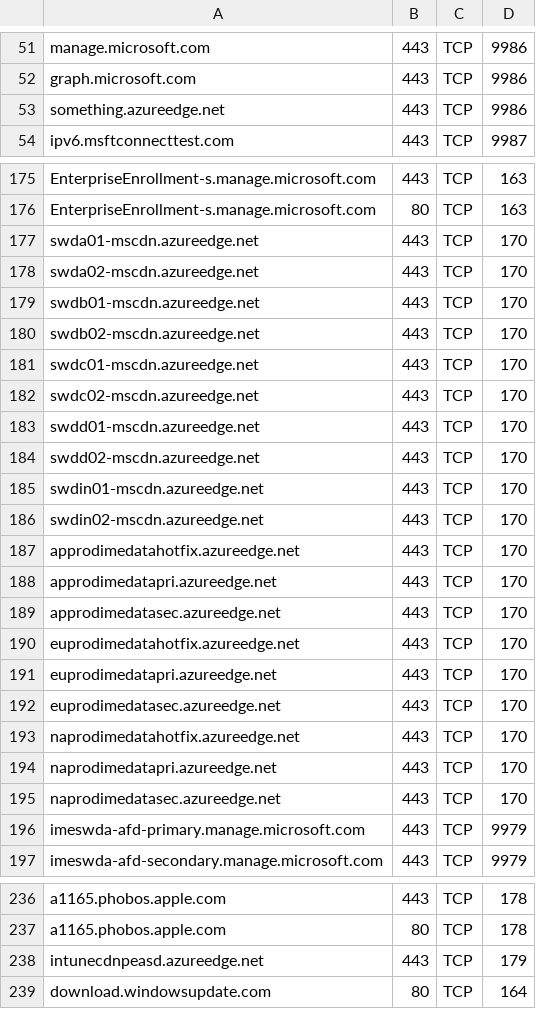
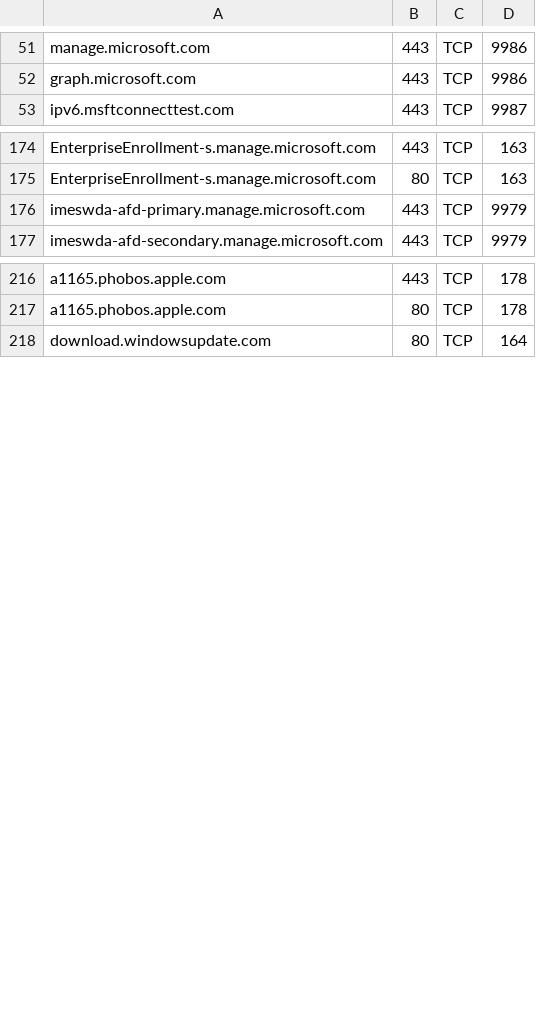
Before and after one commit to MHimken/toolbox, a CSV file: Intune/IntuneNetworkRequirements/INRCustomList.csv, drawn as a sheet; only a part is shown, gaps mark what is left out.

```diff
--- a/Intune/IntuneNetworkRequirements/INRCustomList.csv
+++ b/Intune/IntuneNetworkRequirements/INRCustomList.csv
@@ -52,3 +52,2 @@
 "graph.microsoft.com", 443, TCP, 9986
-"something.azureedge.net", 443, TCP, 9986
 "ipv6.msftconnecttest.com", 443, TCP, 9987
@@ -176,21 +175,2 @@
 "EnterpriseEnrollment-s.manage.microsoft.com", 80, TCP, 163
-"swda01-mscdn.azureedge.net", 443, TCP, 170
-"swda02-mscdn.azureedge.net", 443, TCP, 170
-"swdb01-mscdn.azureedge.net", 443, TCP, 170
-"swdb02-mscdn.azureedge.net", 443, TCP, 170
-"swdc01-mscdn.azureedge.net", 443, TCP, 170
-"swdc02-mscdn.azureedge.net", 443, TCP, 170
-"swdd01-mscdn.azureedge.net", 443, TCP, 170
-"swdd02-mscdn.azureedge.net", 443, TCP, 170
-"swdin01-mscdn.azureedge.net", 443, TCP, 170
-"swdin02-mscdn.azureedge.net", 443, TCP, 170
-"approdimedatahotfix.azureedge.net", 443, TCP, 170
-"approdimedatapri.azureedge.net", 443, TCP, 170
-"approdimedatasec.azureedge.net", 443, TCP, 170
-"euprodimedatahotfix.azureedge.net", 443, TCP, 170
-"euprodimedatapri.azureedge.net", 443, TCP, 170
-"euprodimedatasec.azureedge.net", 443, TCP, 170
-"naprodimedatahotfix.azureedge.net", 443, TCP, 170
-"naprodimedatapri.azureedge.net", 443, TCP, 170
-"naprodimedatasec.azureedge.net", 443, TCP, 170
 "imeswda-afd-primary.manage.microsoft.com", 443, TCP, 9979
@@ -237,3 +217,2 @@
 "a1165.phobos.apple.com", 80, TCP, 178
-"intunecdnpeasd.azureedge.net", 443, TCP, 179
 "download.windowsupdate.com", 80, TCP, 164
```
Also changed, not shown: 11 other files.
